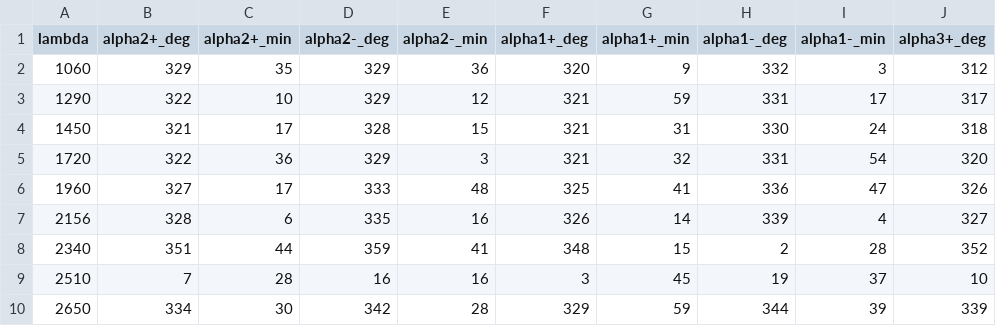
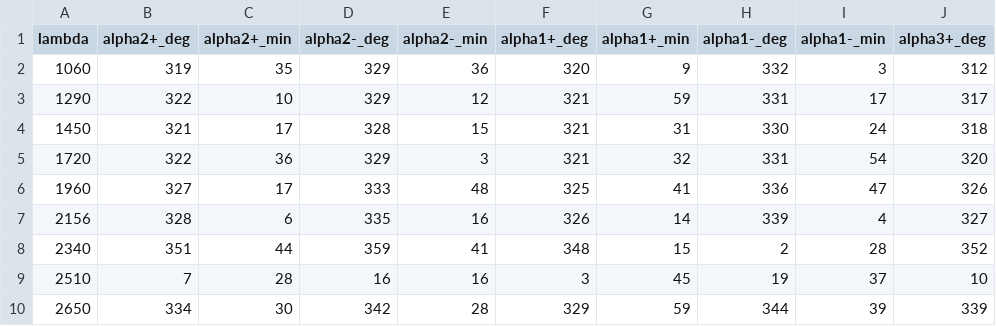
Before and after one commit to mbieker/V46, a CSV file: data.csv, drawn as a sheet; only a part is shown; the diff names each change by its address in the sheet, - before the commit and + after, or states it on an @@ line.

```diff
--- a/data.csv
+++ b/data.csv
-B2 (alpha2+_deg): 329
+B2 (alpha2+_deg): 319
```
Also changed, not shown: 6 other files.
